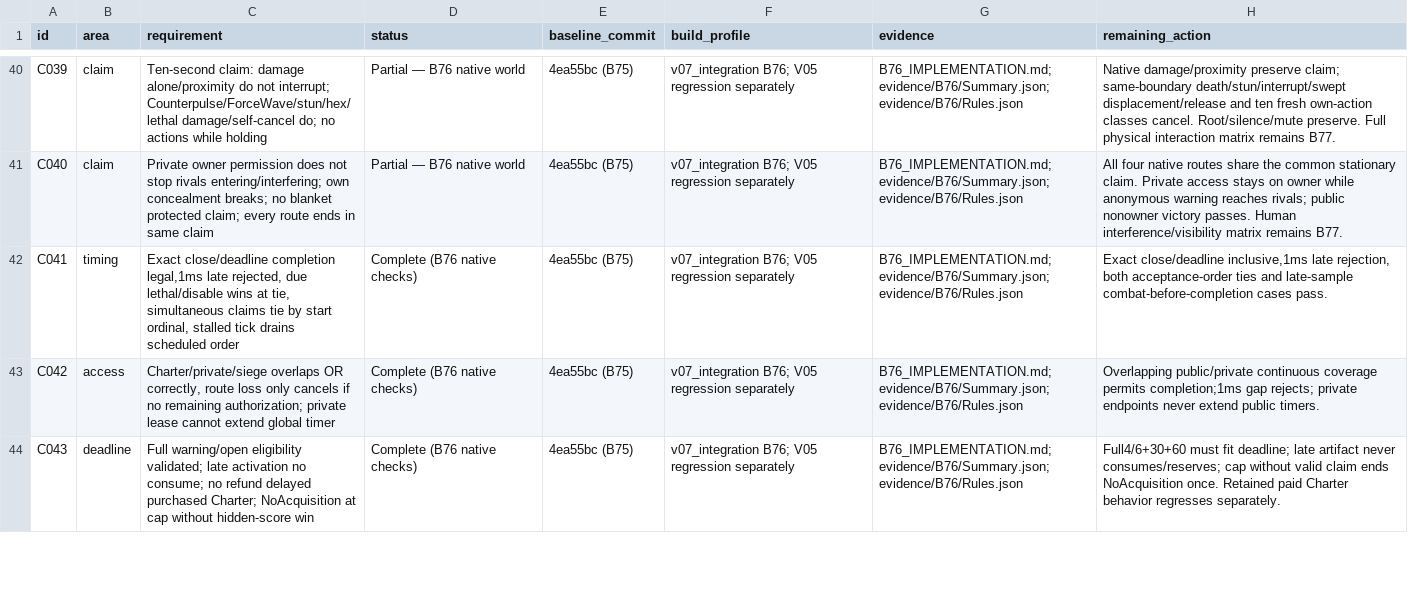
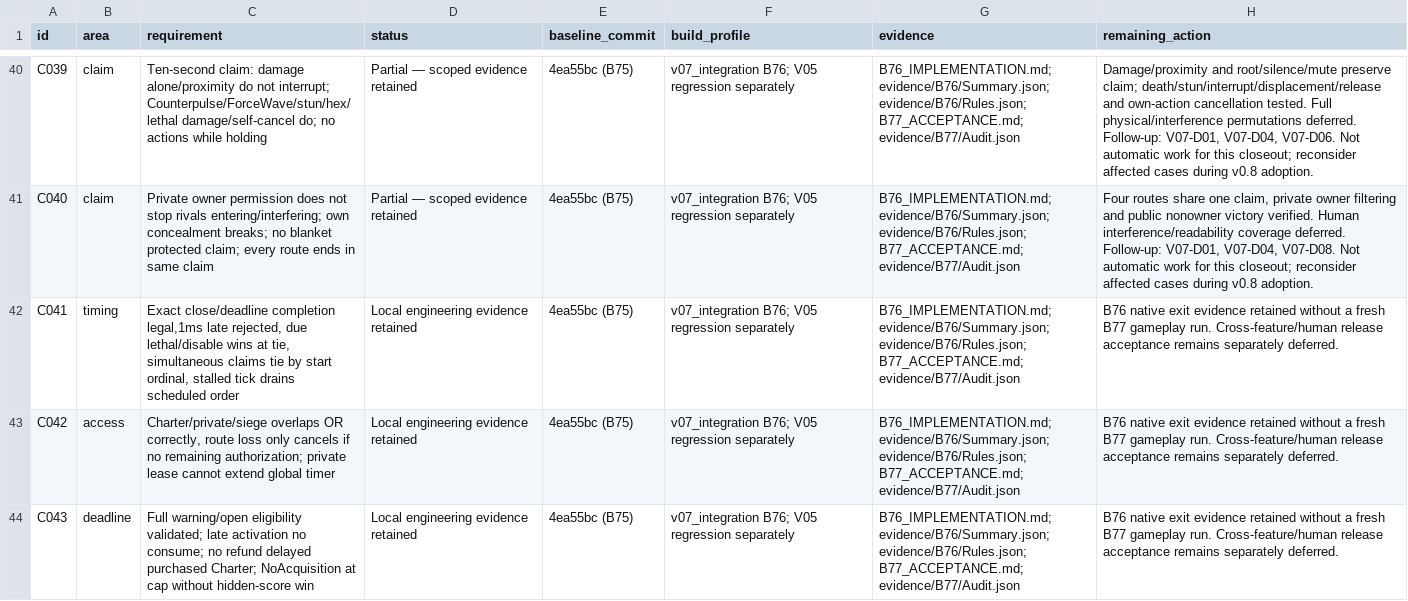
Before and after one commit to rlsn/Lockdown-alpha, a CSV file: docs/v07/FeatureLedger.csv, drawn as a sheet; only a part is shown, gaps mark what is left out; the diff covers the shown part only; the diff names each change by its address in the sheet, - before the commit and + after, or states it on an @@ line.

Commit message:
Close v0.7 at B77 and prepare v0.8 handoff with explicit deferrals

```diff
--- a/docs/v07/FeatureLedger.csv
+++ b/docs/v07/FeatureLedger.csv
-D40:D41 (status): Partial — B76 native world
+D40:D41 (status): Partial — scoped evidence retained
-G40:G44 (evidence): B76_IMPLEMENTATION.md; evidence/B76/Summary.json; evidence/B76/Rules.json
+G40:G44 (evidence): B76_IMPLEMENTATION.md; evidence/B76/Summary.json; evidence/B76/Rules.json; B77_ACCEPTANCE.md; evidence/B77/Audit.json
-H40 (remaining_action): Native damage/proximity preserve claim; same-boundary death/stun/interrupt/swept displacement/release and ten fresh own-action classes cancel. Root/silence/mute preserve. Full physical interaction matrix remains B77.
+H40 (remaining_action): Damage/proximity and root/silence/mute preserve claim; death/stun/interrupt/displacement/release and own-action cancellation tested. Full physical/interference permutations deferred. Follow-up: V07-D01, V07-D04, V07-D06. Not automatic work for this closeout; reconsider affected cases during v0.8 adoption.
-H41 (remaining_action): All four native routes share the common stationary claim. Private access stays on owner while anonymous warning reaches rivals; public nonowner victory passes. Human interference/visibility matrix remains B77.
+H41 (remaining_action): Four routes share one claim, private owner filtering and public nonowner victory verified. Human interference/readability coverage deferred. Follow-up: V07-D01, V07-D04, V07-D08. Not automatic work for this closeout; reconsider affected cases during v0.8 adoption.
-D42:D44 (status): Complete (B76 native checks)
+D42:D44 (status): Local engineering evidence retained
-H42 (remaining_action): Exact close/deadline inclusive,1ms late rejection, both acceptance-order ties and late-sample combat-before-completion cases pass.
+H42 (remaining_action): B76 native exit evidence retained without a fresh B77 gameplay run. Cross-feature/human release acceptance remains separately deferred.
-H43 (remaining_action): Overlapping public/private continuous coverage permits completion;1ms gap rejects; private endpoints never extend public timers.
+H43 (remaining_action): B76 native exit evidence retained without a fresh B77 gameplay run. Cross-feature/human release acceptance remains separately deferred.
-H44 (remaining_action): Full4/6+30+60 must fit deadline; late artifact never consumes/reserves; cap without valid claim ends NoAcquisition once. Retained paid Charter behavior regresses separately.
+H44 (remaining_action): B76 native exit evidence retained without a fresh B77 gameplay run. Cross-feature/human release acceptance remains separately deferred.
```
Also changed, not shown: 150 edited cells elsewhere in this file, 15 other files.
